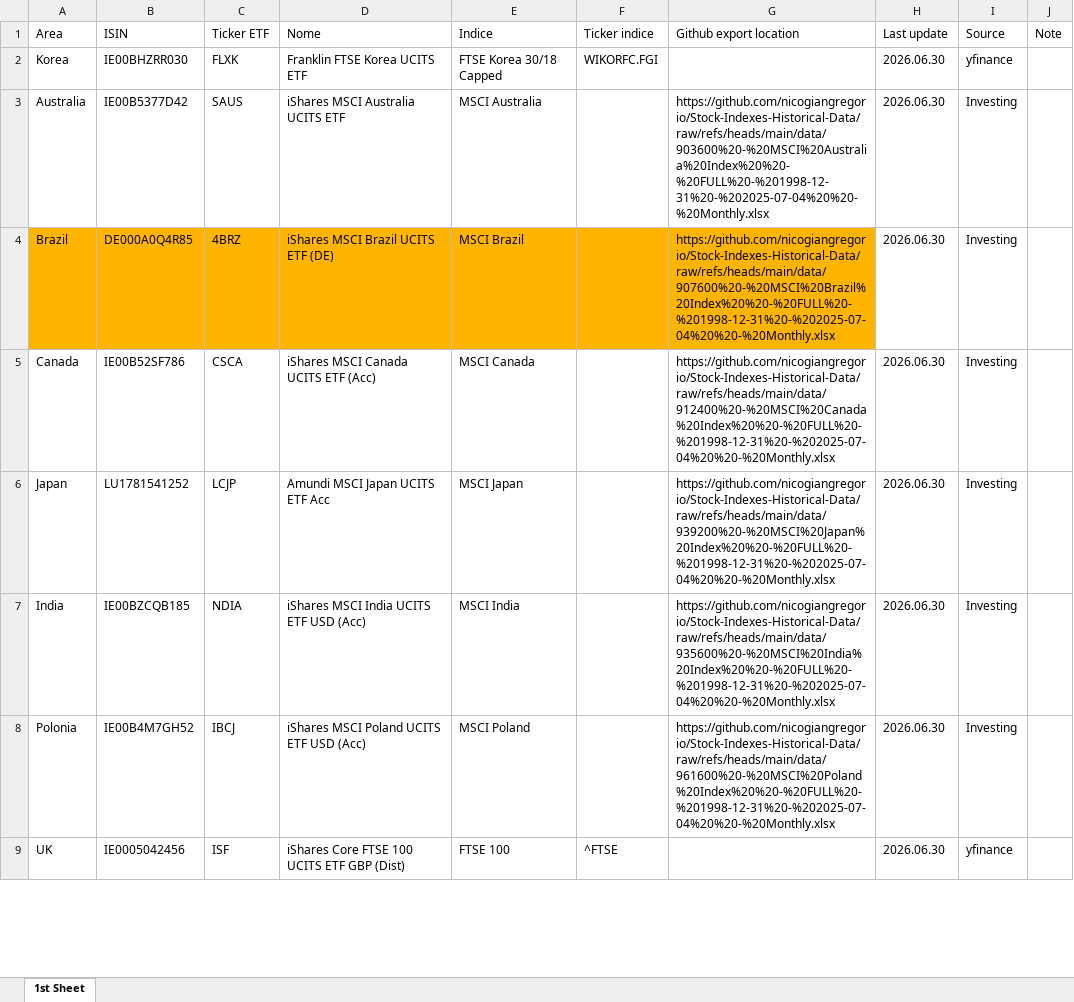
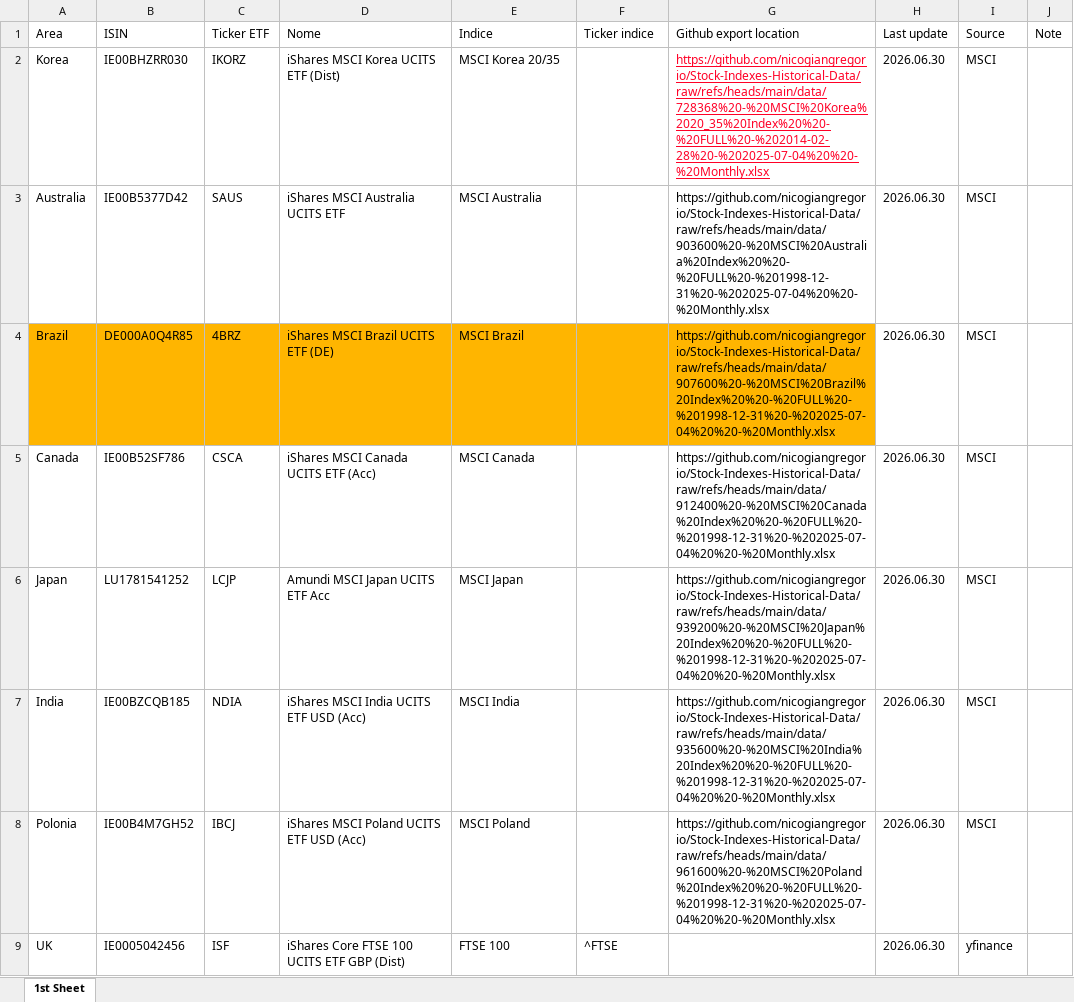
Before and after one commit to nicogiangregorio/Stock-Indexes-Historical-Data, an Excel workbook: etfs.xlsx, sheet 1st Sheet, drawn as a sheet; only a part is shown; values as stored, in another font and other column widths than the file's, no borders; table styles not drawn; the diff covers the shown part only; the diff names each change by its address in the sheet, - before the commit and + after, or states it on an @@ line.

Commit message:
Add files via upload

```diff
--- a/etfs.xlsx (sheet 1st Sheet)
+++ b/etfs.xlsx (sheet 1st Sheet)
-C2 (Ticker ETF): FLXK
+C2 (Ticker ETF): IKORZ
-D2 (Nome): Franklin FTSE Korea UCITS ETF
+D2 (Nome): iShares MSCI Korea UCITS ETF (Dist)
-E2 (Indice): FTSE Korea 30/18 Capped
+E2 (Indice): MSCI Korea 20/35
-F2 (Ticker indice): WIKORFC.FGI
+F2 (Ticker indice): (empty)
-G2 (Github export location): (empty)
+G2 (Github export location): https://github.com/nicogiangregorio/Stock-Indexes-Historical-Data/raw/refs/heads/main/data/728368%20-%20MSCI%20Korea%2020_35%20Index%20%20-%20FULL%20-%202014-02-28%20-%202025-07-04%20%20-%20Monthly.xlsx
-I2 (Source): yfinance
+I2 (Source): MSCI
-I3:I8 (Source): Investing
+I3:I8 (Source): MSCI
```
Also changed, not shown: 1 removed row and 25 edited cells elsewhere in this sheet.
